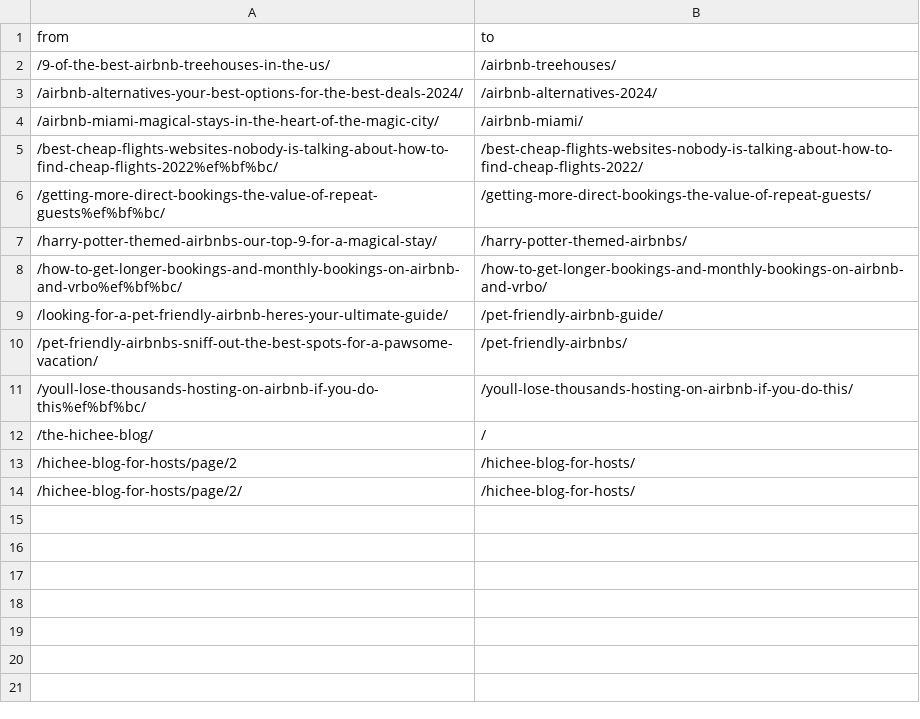
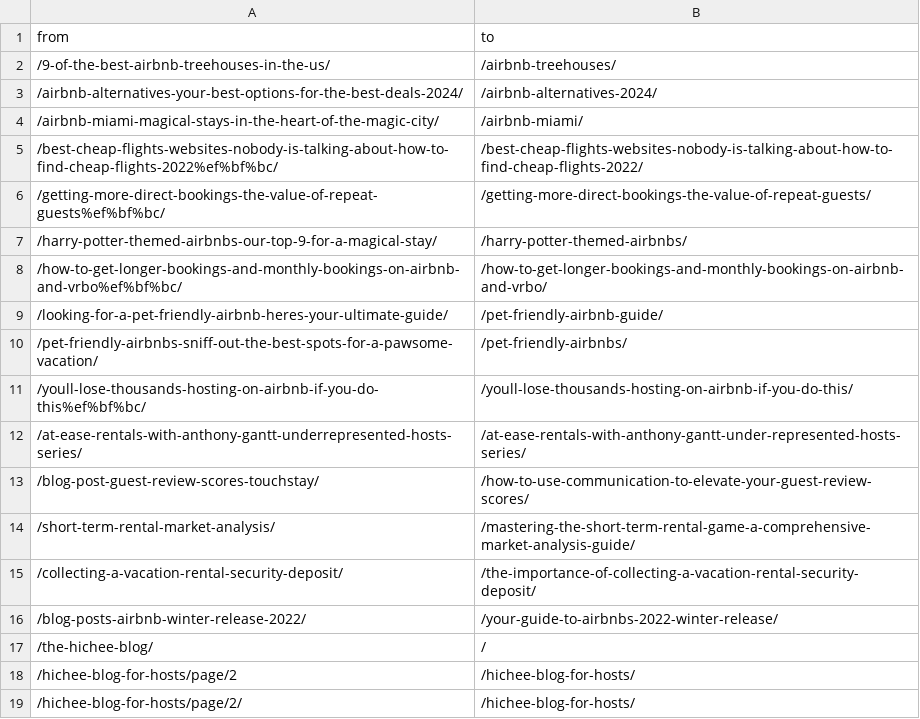
Before and after one commit to shakacode/blog.hichee.com, a CSV file: data/redirects.csv, drawn as a sheet; the diff names each change by its address in the sheet, - before the commit and + after, or states it on an @@ line.

Commit message:
Add legacy blog alias redirects

```diff
--- a/data/redirects.csv
+++ b/data/redirects.csv
+row 12: /at-ease-rentals-with-anthony-gantt-underrepresented-hosts-series/ | /at-ease-rentals-with-anthony-gantt-under-represented-hosts-series/
+row 13: /blog-post-guest-review-scores-touchstay/ | /how-to-use-communication-to-elevate-your-guest-review-scores/
+row 14: /short-term-rental-market-analysis/ | /mastering-the-short-term-rental-game-a-comprehensive-market-analysis-guide/
+row 15: /collecting-a-vacation-rental-security-deposit/ | /the-importance-of-collecting-a-vacation-rental-security-deposit/
+row 16: /blog-posts-airbnb-winter-release-2022/ | /your-guide-to-airbnbs-2022-winter-release/
```
Also changed, not shown: data/redirects.extra.csv, 1 other file.
